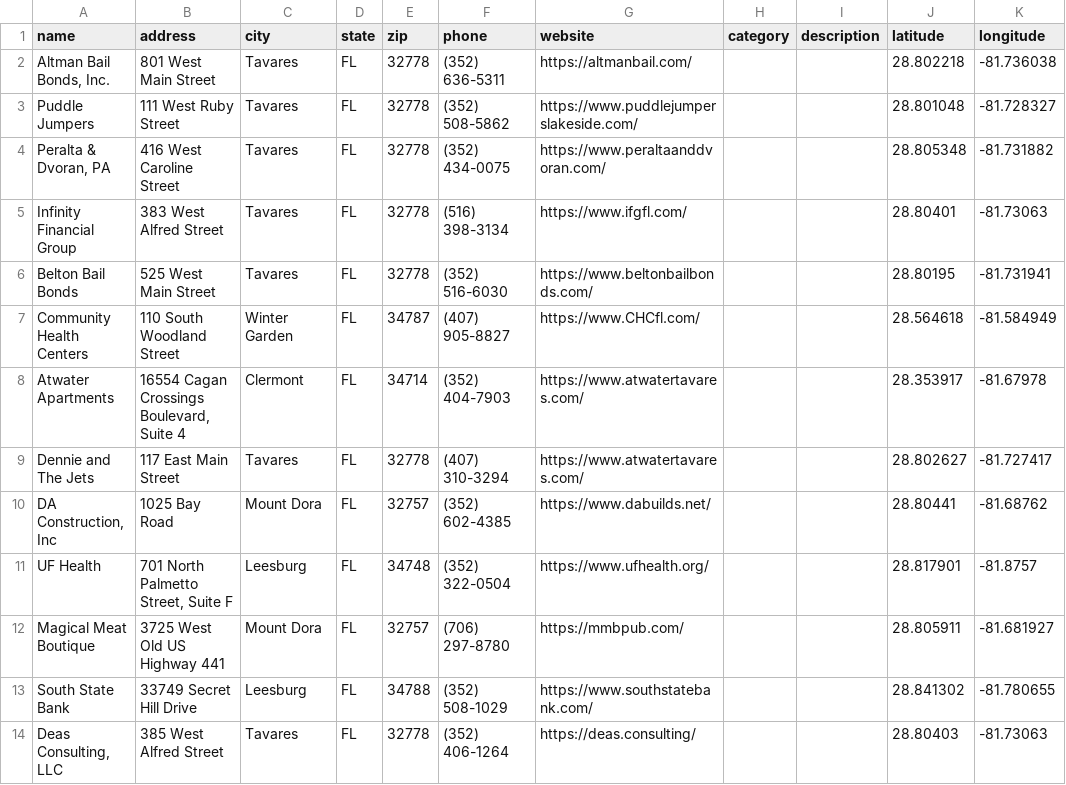
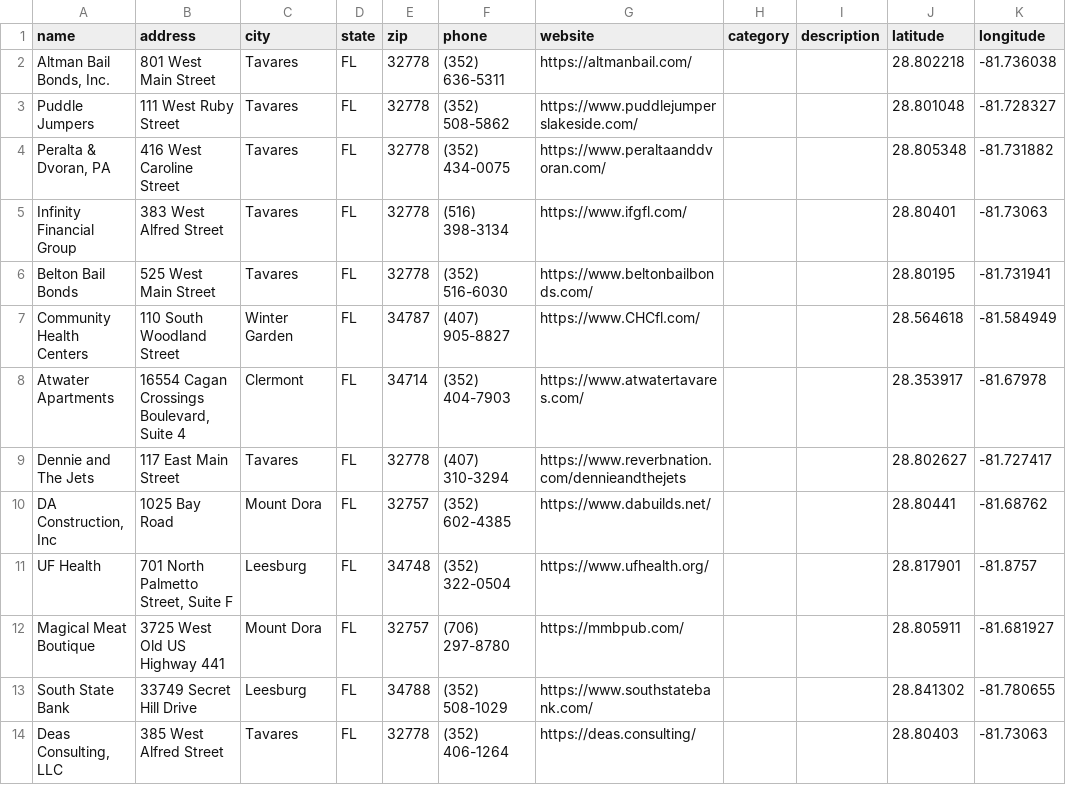
Before and after one commit to rdolphin10/tavares-interactive-map, a CSV file: data/advertisers.csv, drawn as a sheet; only a part is shown; the diff names each change by its address in the sheet, - before the commit and + after, or states it on an @@ line.

```diff
--- a/data/advertisers.csv
+++ b/data/advertisers.csv
-G9 (website): https://www.atwatertavares.com/
+G9 (website): https://www.reverbnation.com/dennieandthejets
```
